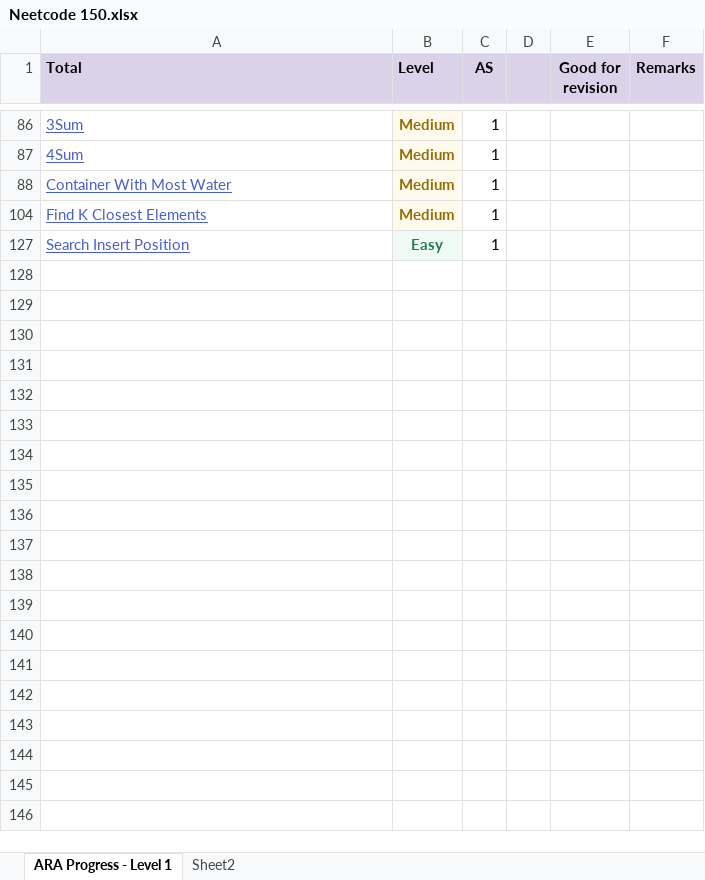
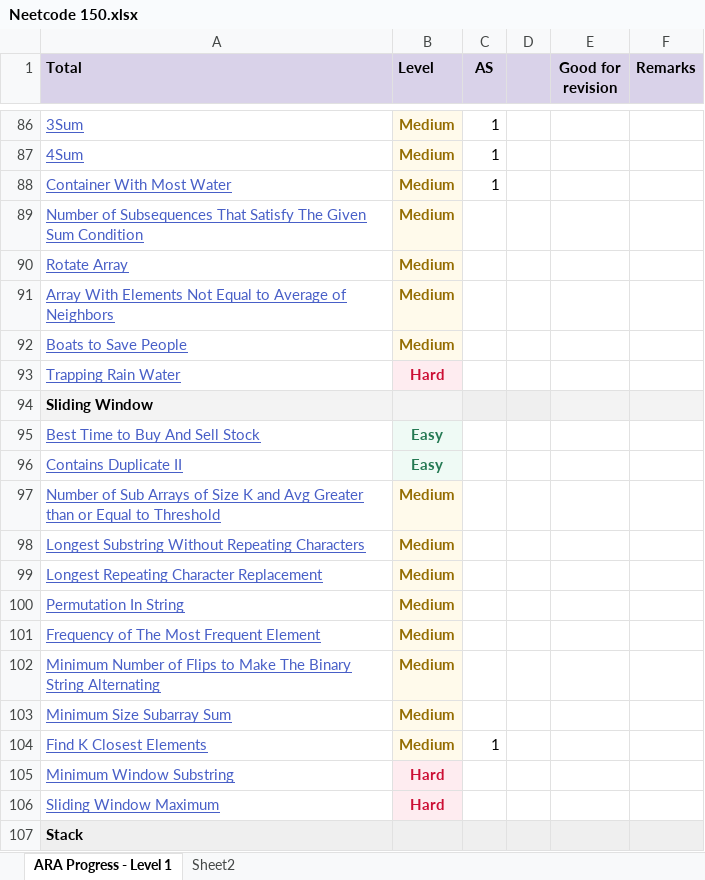
Before and after one commit to sinhaapurva25/python, an Excel workbook: LeetCode/Neetcode 150.xlsx, sheet ARA Progress - Level 1, drawn as a sheet; only a part is shown, gaps mark what is left out; the shorter side is filled out with more unchanged rows; values as stored, in another font and other column widths than the file's, no borders; charts and pictures not drawn; the diff covers the shown part only; the diff names each change by its address in the sheet, - before the commit and + after, or states it on an @@ line.

```diff
--- a/LeetCode/Neetcode 150.xlsx (sheet ARA Progress - Level 1)
+++ b/LeetCode/Neetcode 150.xlsx (sheet ARA Progress - Level 1)
@@ row 89 unhidden: Number of Subsequences That Satisfy The Given Sum Condition | Medium @@
@@ row 90 unhidden: Rotate Array | Medium @@
@@ row 91 unhidden: Array With Elements Not Equal to Average of Neighbors | Medium @@
@@ row 92 unhidden: Boats to Save People | Medium @@
@@ row 93 unhidden: Trapping Rain Water | Hard @@
@@ row 94 unhidden: Sliding Window @@
@@ row 95 unhidden: Best Time to Buy And Sell Stock | Easy @@
@@ row 96 unhidden: Contains Duplicate II | Easy @@
@@ row 97 unhidden: Number of Sub Arrays of Size K and Avg Greater than or Equal to Threshold | Medium @@
@@ row 98 unhidden: Longest Substring Without Repeating Characters | Medium @@
@@ row 99 unhidden: Longest Repeating Character Replacement | Medium @@
@@ row 100 unhidden: Permutation In String | Medium @@
@@ row 101 unhidden: Frequency of The Most Frequent Element | Medium @@
@@ row 102 unhidden: Minimum Number of Flips to Make The Binary String Alternating | Medium @@
@@ row 103 unhidden: Minimum Size Subarray Sum | Medium @@
@@ row 105 unhidden: Minimum Window Substring | Hard @@
@@ row 106 unhidden: Sliding Window Maximum | Hard @@
@@ row 107 unhidden: Stack @@
```
Also changed, not shown: 59 hidden or unhidden rows elsewhere in this sheet, charts or pictures, 5 other files.
